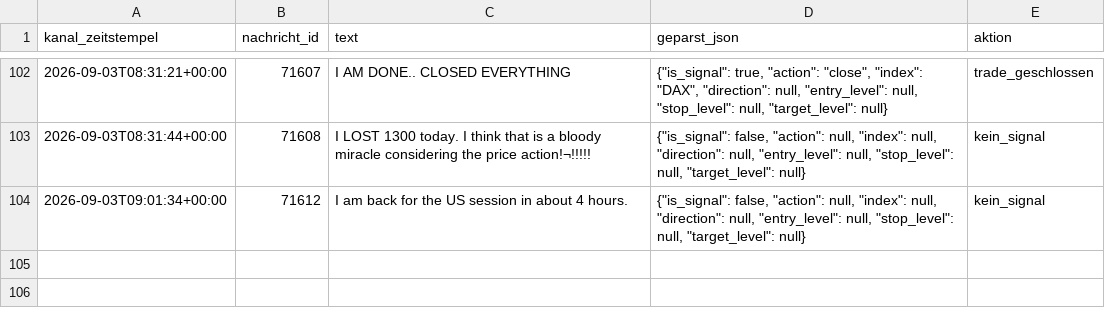
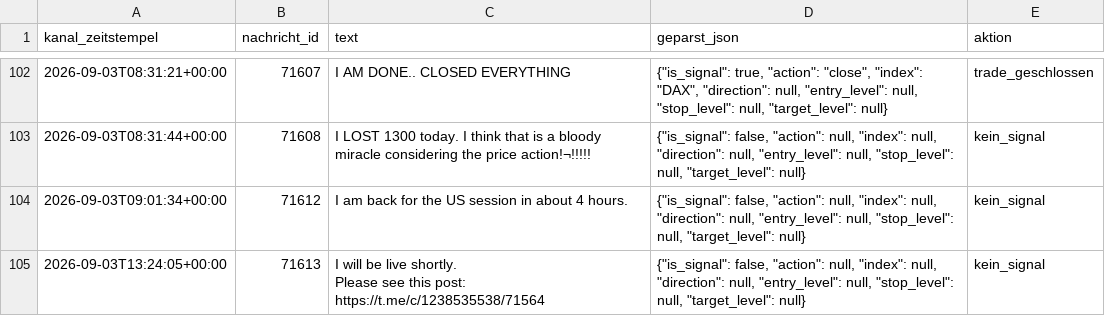
Before and after one commit to JonathanSube/trading-bot, a CSV file: signal_channel_log.csv, drawn as a sheet; only a part is shown, gaps mark what is left out; ↵ is a line break in a cell; the diff names each change by its address in the sheet, - before the commit and + after, or states it on an @@ line.

```diff
--- a/signal_channel_log.csv
+++ b/signal_channel_log.csv
+row 105: 2026-09-03T13:24:05+00:00 | 71613 | I will be live shortly. ↵ Please see this post: https://t.me/c/1238535538/71564 | {"is_signal": false, "action": null, "index": null, "direction": null, "entry_level": null, "stop_level": null, "target_level": null} | kein_signal
```
Also changed, not shown: 1 other file.
